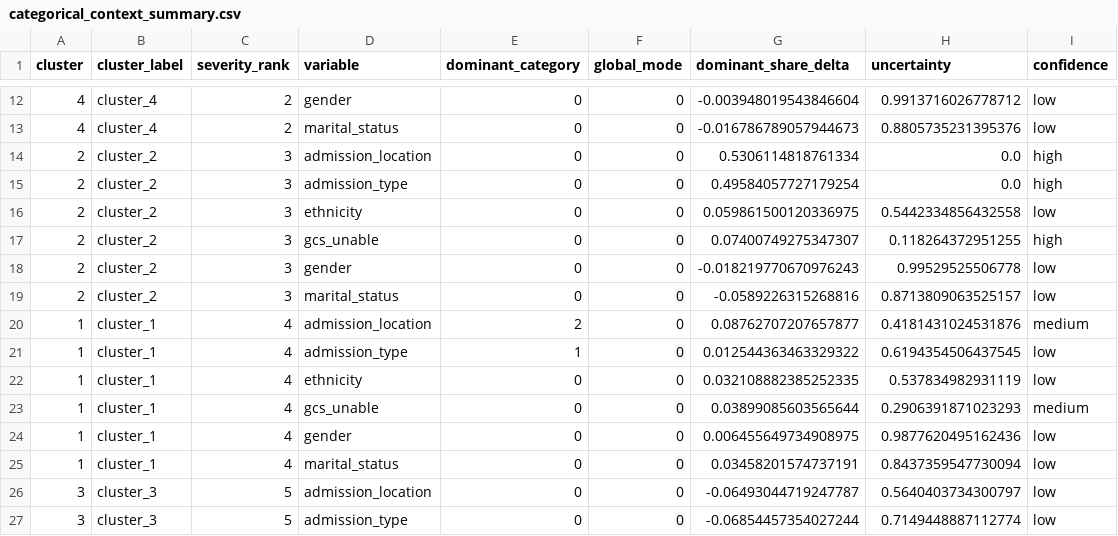
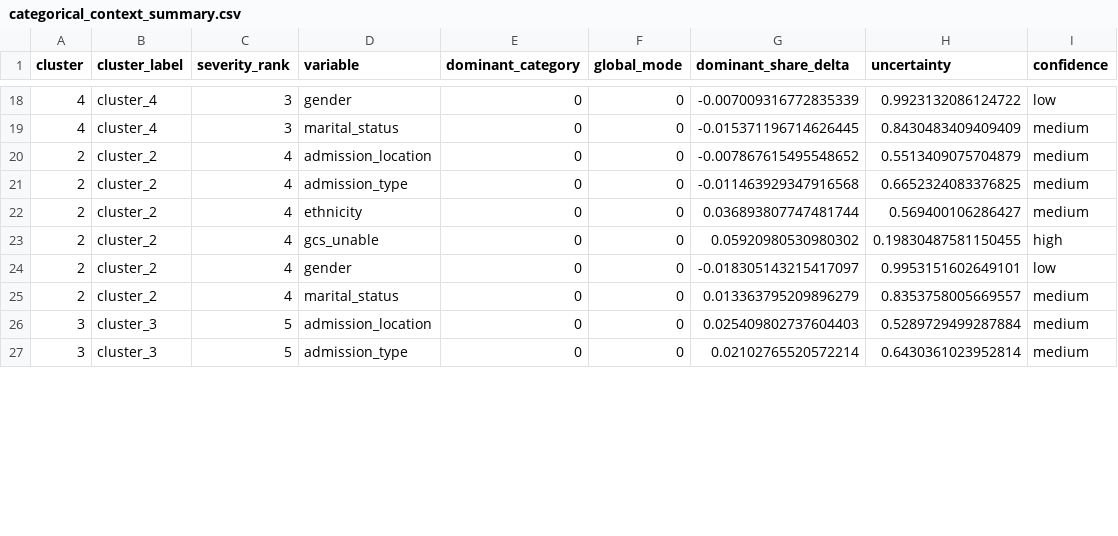
Before and after one commit to paulaa2/sepsis-mortality-idss, a CSV file: outputs/clustering_clinical/profiling/categorical_context_summary.csv, drawn as a sheet; only a part is shown, gaps mark what is left out; the diff covers the shown part only.

```diff
--- a/outputs/clustering_clinical/profiling/categorical_context_summary.csv
+++ b/outputs/clustering_clinical/profiling/categorical_context_summary.csv
@@ -12,16 +18,10 @@ cluster,cluster_label,severity_rank,variable,dominant_category,global_mode,domin
-4,cluster_4,2,gender,0,0,-0.003948019543846604,0.9913716026778712,low
-4,cluster_4,2,marital_status,0,0,-0.016786789057944673,0.8805735231395376,low
-2,cluster_2,3,admission_location,0,0,0.5306114818761334,0.0,high
-2,cluster_2,3,admission_type,0,0,0.49584057727179254,0.0,high
-2,cluster_2,3,ethnicity,0,0,0.059861500120336975,0.5442334856432558,low
-2,cluster_2,3,gcs_unable,0,0,0.07400749275347307,0.118264372951255,high
-2,cluster_2,3,gender,0,0,-0.018219770670976243,0.99529525506778,low
-2,cluster_2,3,marital_status,0,0,-0.0589226315268816,0.8713809063525157,low
-1,cluster_1,4,admission_location,2,0,0.08762707207657877,0.4181431024531876,medium
-1,cluster_1,4,admission_type,1,0,0.012544363463329322,0.6194354506437545,low
-1,cluster_1,4,ethnicity,0,0,0.032108882385252335,0.537834982931119,low
-1,cluster_1,4,gcs_unable,0,0,0.03899085603565644,0.2906391871023293,medium
-1,cluster_1,4,gender,0,0,0.006455649734908975,0.9877620495162436,low
-1,cluster_1,4,marital_status,0,0,0.03458201574737191,0.8437359547730094,low
-3,cluster_3,5,admission_location,0,0,-0.06493044719247787,0.5640403734300797,low
-3,cluster_3,5,admission_type,0,0,-0.06854457354027244,0.7149448887112774,low
+4,cluster_4,3,gender,0,0,-0.007009316772835339,0.9923132086124722,low
+4,cluster_4,3,marital_status,0,0,-0.015371196714626445,0.8430483409409409,medium
+2,cluster_2,4,admission_location,0,0,-0.007867615495548652,0.5513409075704879,medium
+2,cluster_2,4,admission_type,0,0,-0.011463929347916568,0.6652324083376825,medium
+2,cluster_2,4,ethnicity,0,0,0.036893807747481744,0.569400106286427,medium
+2,cluster_2,4,gcs_unable,0,0,0.05920980530980302,0.19830487581150455,high
+2,cluster_2,4,gender,0,0,-0.018305143215417097,0.9953151602649101,low
+2,cluster_2,4,marital_status,0,0,0.013363795209896279,0.8353758005669557,medium
+3,cluster_3,5,admission_location,0,0,0.025409802737604403,0.5289729499287884,medium
+3,cluster_3,5,admission_type,0,0,0.02102765520572214,0.6430361023952814,medium
```
Also changed, not shown: 6 added rows and 44 edited cells elsewhere in this file, outputs/clustering_clinical/profiling/categorical_association_tests.csv, outputs/clustering_clinical/profiling/cluster_profile_table.csv, 43 other files.
